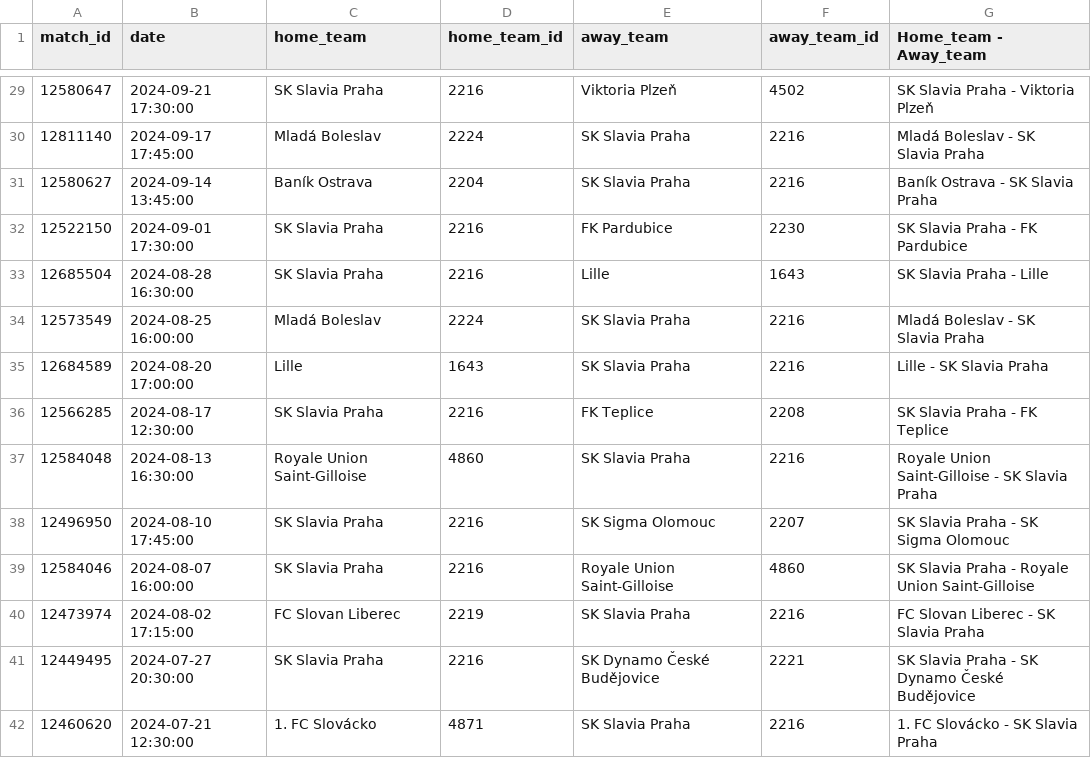
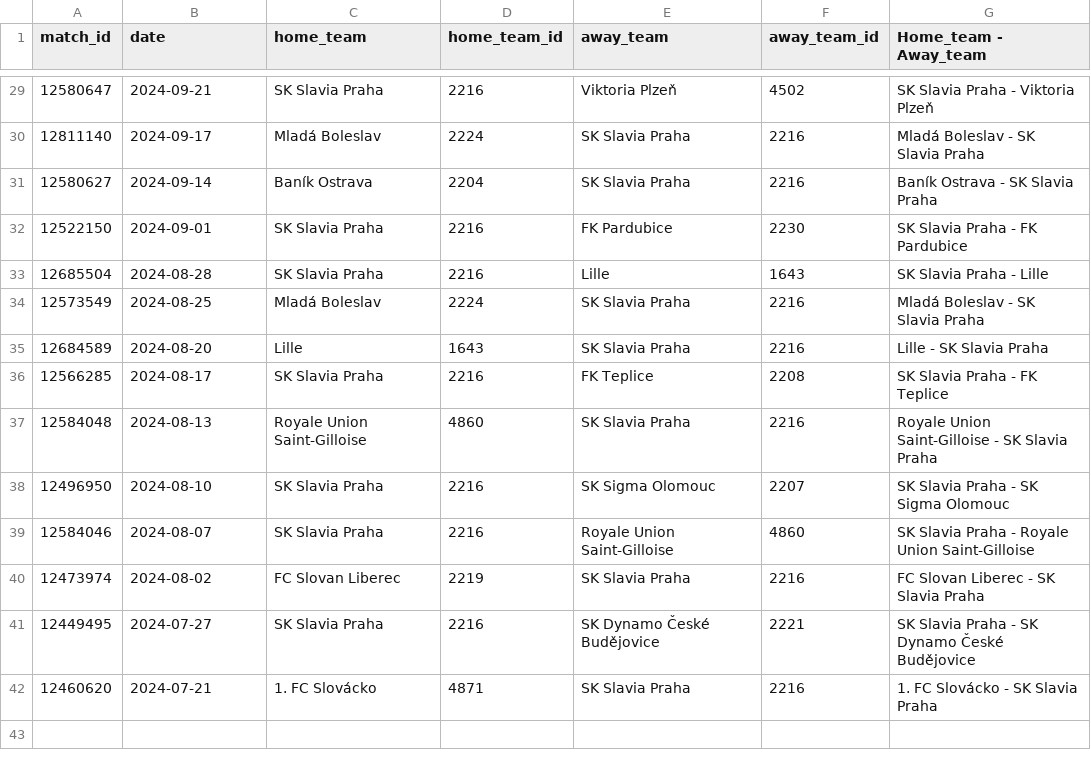
Before and after one commit to sk-slavia-praha/30s, a CSV file: all_matches.csv, drawn as a sheet; only a part is shown, gaps mark what is left out; the diff covers the shown part only.

```diff
--- a/all_matches.csv
+++ b/all_matches.csv
@@ -29,14 +29,14 @@ match_id,date,home_team,home_team_id,away_team,away_team_id,Home_team - Away_tea
-12580647,2024-09-21 17:30:00,SK Slavia Praha,2216,Viktoria Plzeň,4502,SK Slavia Praha - Viktoria Plzeň
-12811140,2024-09-17 17:45:00,Mladá Boleslav,2224,SK Slavia Praha,2216,Mladá Boleslav - SK Slavia Praha
-12580627,2024-09-14 13:45:00,Baník Ostrava,2204,SK Slavia Praha,2216,Baník Ostrava - SK Slavia Praha
-12522150,2024-09-01 17:30:00,SK Slavia Praha,2216,FK Pardubice,2230,SK Slavia Praha - FK Pardubice
-12685504,2024-08-28 16:30:00,SK Slavia Praha,2216,Lille,1643,SK Slavia Praha - Lille
-12573549,2024-08-25 16:00:00,Mladá Boleslav,2224,SK Slavia Praha,2216,Mladá Boleslav - SK Slavia Praha
-12684589,2024-08-20 17:00:00,Lille,1643,SK Slavia Praha,2216,Lille - SK Slavia Praha
-12566285,2024-08-17 12:30:00,SK Slavia Praha,2216,FK Teplice,2208,SK Slavia Praha - FK Teplice
-12584048,2024-08-13 16:30:00,Royale Union Saint-Gilloise,4860,SK Slavia Praha,2216,Royale Union Saint-Gilloise - SK Slavia Praha
-12496950,2024-08-10 17:45:00,SK Slavia Praha,2216,SK Sigma Olomouc,2207,SK Slavia Praha - SK Sigma Olomouc
-12584046,2024-08-07 16:00:00,SK Slavia Praha,2216,Royale Union Saint-Gilloise,4860,SK Slavia Praha - Royale Union Saint-Gilloise
-12473974,2024-08-02 17:15:00,FC Slovan Liberec,2219,SK Slavia Praha,2216,FC Slovan Liberec - SK Slavia Praha
-12449495,2024-07-27 20:30:00,SK Slavia Praha,2216,SK Dynamo České Budějovice,2221,SK Slavia Praha - SK Dynamo České Budějovice
-12460620,2024-07-21 12:30:00,1. FC Slovácko,4871,SK Slavia Praha,2216,1. FC Slovácko - SK Slavia Praha
+12580647,2024-09-21,SK Slavia Praha,2216,Viktoria Plzeň,4502,SK Slavia Praha - Viktoria Plzeň
+12811140,2024-09-17,Mladá Boleslav,2224,SK Slavia Praha,2216,Mladá Boleslav - SK Slavia Praha
+12580627,2024-09-14,Baník Ostrava,2204,SK Slavia Praha,2216,Baník Ostrava - SK Slavia Praha
+12522150,2024-09-01,SK Slavia Praha,2216,FK Pardubice,2230,SK Slavia Praha - FK Pardubice
+12685504,2024-08-28,SK Slavia Praha,2216,Lille,1643,SK Slavia Praha - Lille
+12573549,2024-08-25,Mladá Boleslav,2224,SK Slavia Praha,2216,Mladá Boleslav - SK Slavia Praha
+12684589,2024-08-20,Lille,1643,SK Slavia Praha,2216,Lille - SK Slavia Praha
+12566285,2024-08-17,SK Slavia Praha,2216,FK Teplice,2208,SK Slavia Praha - FK Teplice
+12584048,2024-08-13,Royale Union Saint-Gilloise,4860,SK Slavia Praha,2216,Royale Union Saint-Gilloise - SK Slavia Praha
+12496950,2024-08-10,SK Slavia Praha,2216,SK Sigma Olomouc,2207,SK Slavia Praha - SK Sigma Olomouc
+12584046,2024-08-07,SK Slavia Praha,2216,Royale Union Saint-Gilloise,4860,SK Slavia Praha - Royale Union Saint-Gilloise
+12473974,2024-08-02,FC Slovan Liberec,2219,SK Slavia Praha,2216,FC Slovan Liberec - SK Slavia Praha
+12449495,2024-07-27,SK Slavia Praha,2216,SK Dynamo České Budějovice,2221,SK Slavia Praha - SK Dynamo České Budějovice
+12460620,2024-07-21,1. FC Slovácko,4871,SK Slavia Praha,2216,1. FC Slovácko - SK Slavia Praha
```
Also changed, not shown: 27 edited cells elsewhere in this file.
